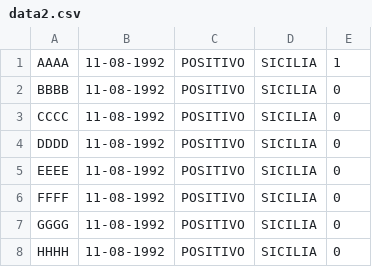
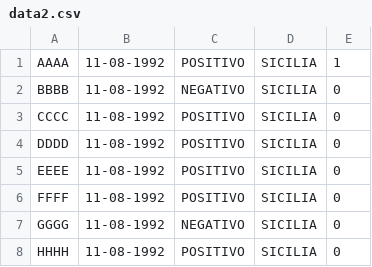
Before and after one commit to sergio0comella/tesina_flexbison, a CSV file: data2.csv, drawn as a sheet.

```diff
--- a/data2.csv
+++ b/data2.csv
@@ -1,3 +1,3 @@
 "AAAA";"11-08-1992";"POSITIVO";"SICILIA";1
-"BBBB";"11-08-1992";"POSITIVO";"SICILIA";0
+"BBBB";"11-08-1992";"NEGATIVO";"SICILIA";0
 "CCCC";"11-08-1992";"POSITIVO";"SICILIA";0
@@ -6,3 +6,3 @@
 "FFFF";"11-08-1992";"POSITIVO";"SICILIA";0
-"GGGG";"11-08-1992";"POSITIVO";"SICILIA";0
+"GGGG";"11-08-1992";"NEGATIVO";"SICILIA";0
 "HHHH";"11-08-1992";"POSITIVO";"SICILIA";0
```
Also changed, not shown: 16 other files.
